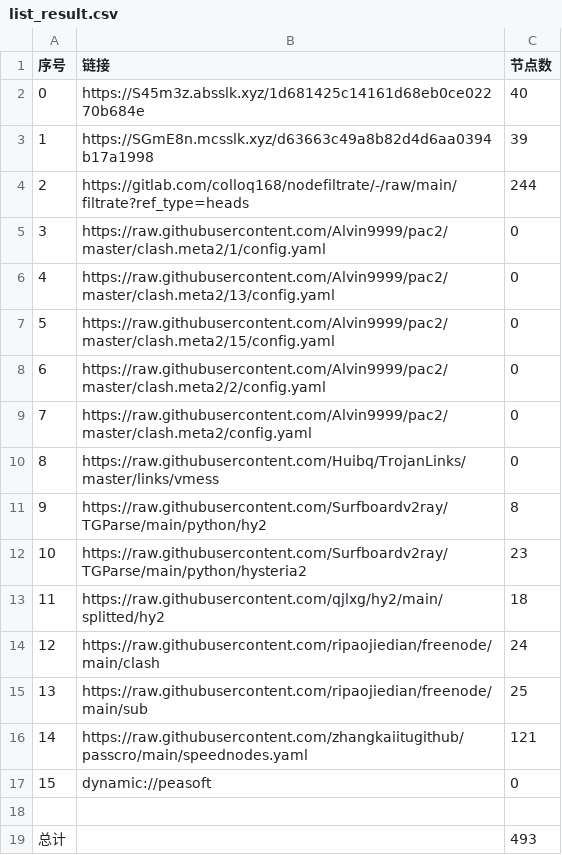
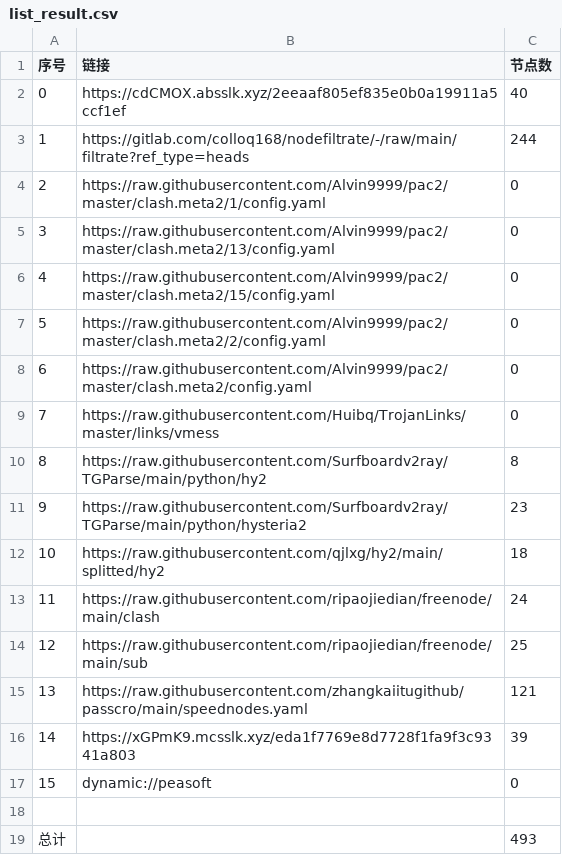
Before and after one commit to fgkhi/AutoMergePublicNodes, a CSV file: list_result.csv, drawn as a sheet; removed rows and columns are numbered as before the commit, all else as after; the diff names each change by its address in the sheet, - before the commit and + after, or states it on an @@ line.

```diff
--- a/list_result.csv
+++ b/list_result.csv
-B2 (链接): https://S45m3z.absslk.xyz/1d681425c14161d68eb0ce02270b684e
+B2 (链接): https://cdCMOX.absslk.xyz/2eeaaf805ef835e0b0a19911a5ccf1ef
-row 3: 1 | https://SGmE8n.mcsslk.xyz/d63663c49a8b82d4d6aa0394b17a1998 | 39
@@ column A (序号) renumbered between rows 3 and 15 @@
+row 16: 14 | https://xGPmK9.mcsslk.xyz/eda1f7769e8d7728f1fa9f3c9341a803 | 39
```
Also changed, not shown: 31 other files.
